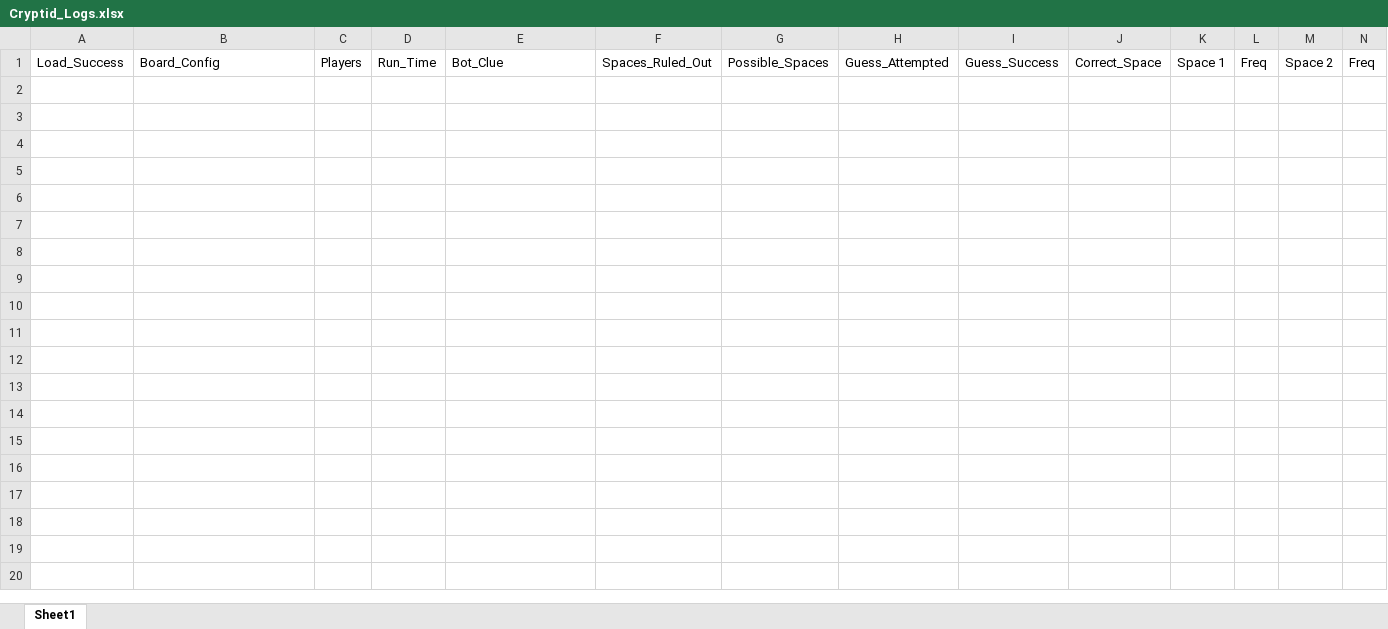
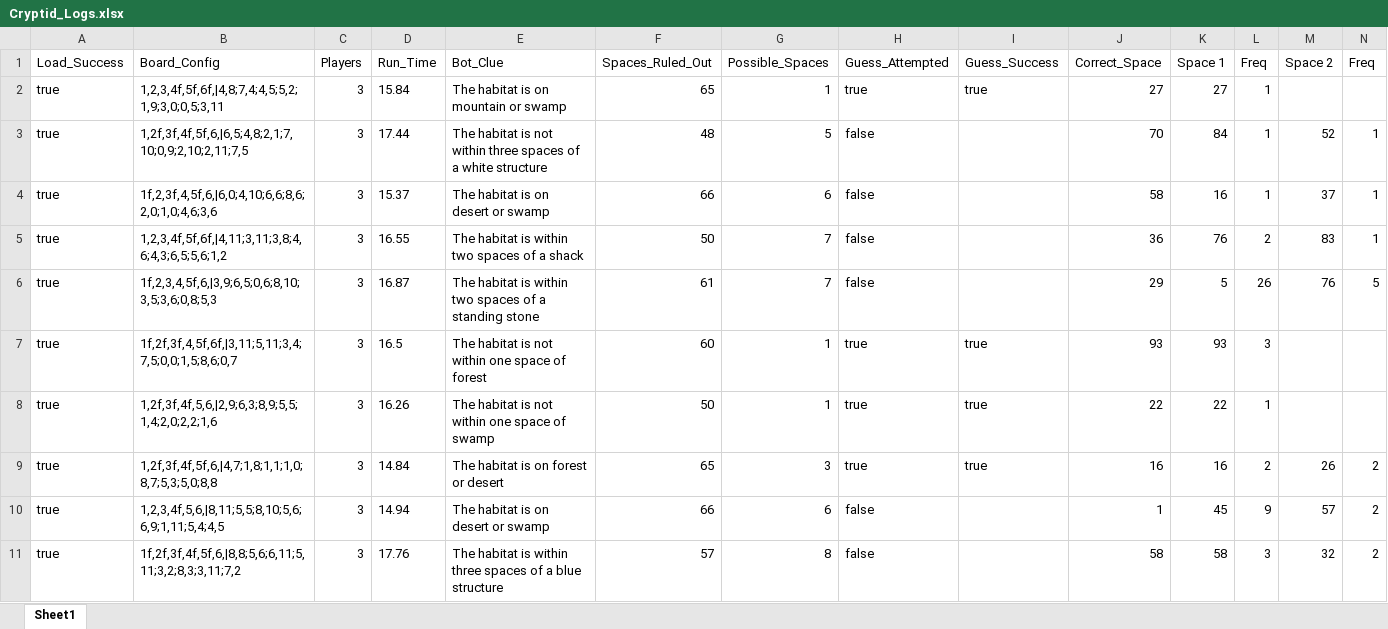
Before and after one commit to CJ1067/Cryptid-Bot, an Excel workbook: Cryptid_Logs.xlsx, sheet Sheet1, drawn as a sheet; only a part is shown; values as stored, in another font and other column widths than the file's, no borders; rows hold the shown columns only; the diff covers the shown part only; the diff names each change by its address in the sheet, - before the commit and + after, or states it on an @@ line.

Commit message:
Update Logs

```diff
--- a/Cryptid_Logs.xlsx (sheet Sheet1)
+++ b/Cryptid_Logs.xlsx (sheet Sheet1)
+row 2: true | 1,2,3,4f,5f,6f,|4,8;7,4;4,5;5,2;1,9;3,0;0,5;3,11 | 3 | 15.84 | The habitat is on mountain or swamp | 65 | 1 | true | true | 27 | 27 | 1
+row 3: true | 1,2f,3f,4f,5f,6,|6,5;4,8;2,1;7,10;0,9;2,10;2,11;7,5 | 3 | 17.44 | The habitat is not within three spaces of a white structure | 48 | 5 | false |  | 70 | 84 | 1 | 52 | 1
+row 4: true | 1f,2,3f,4,5f,6,|6,0;4,10;6,6;8,6;2,0;1,0;4,6;3,6 | 3 | 15.37 | The habitat is on desert or swamp | 66 | 6 | false |  | 58 | 16 | 1 | 37 | 1
+row 5: true | 1,2,3,4f,5f,6f,|4,11;3,11;3,8;4,6;4,3;6,5;5,6;1,2 | 3 | 16.55 | The habitat is within two spaces of a shack | 50 | 7 | false |  | 36 | 76 | 2 | 83 | 1
+row 6: true | 1f,2,3,4,5f,6,|3,9;6,5;0,6;8,10;3,5;3,6;0,8;5,3 | 3 | 16.87 | The habitat is within two spaces of a standing stone | 61 | 7 | false |  | 29 | 5 | 26 | 76 | 5
+row 7: true | 1f,2f,3f,4,5f,6f,|3,11;5,11;3,4;7,5;0,0;1,5;8,6;0,7 | 3 | 16.5 | The habitat is not within one space of forest | 60 | 1 | true | true | 93 | 93 | 3
+row 8: true | 1,2f,3f,4f,5,6,|2,9;6,3;8,9;5,5;1,4;2,0;2,2;1,6 | 3 | 16.26 | The habitat is not within one space of swamp | 50 | 1 | true | true | 22 | 22 | 1
+row 9: true | 1,2f,3f,4f,5f,6,|4,7;1,8;1,1;1,0;8,7;5,3;5,0;8,8 | 3 | 14.84 | The habitat is on forest or desert | 65 | 3 | true | true | 16 | 16 | 2 | 26 | 2
+row 10: true | 1,2,3,4f,5,6,|8,11;5,5;8,10;5,6;6,9;1,11;5,4;4,5 | 3 | 14.94 | The habitat is on desert or swamp | 66 | 6 | false |  | 1 | 45 | 9 | 57 | 2
+row 11: true | 1f,2f,3f,4f,5f,6,|8,8;5,6;6,11;5,11;3,2;8,3;3,11;7,2 | 3 | 17.76 | The habitat is within three spaces of a blue structure | 57 | 8 | false |  | 58 | 58 | 3 | 32 | 2
```
Also changed, not shown: 73 added rows elsewhere in this sheet.
